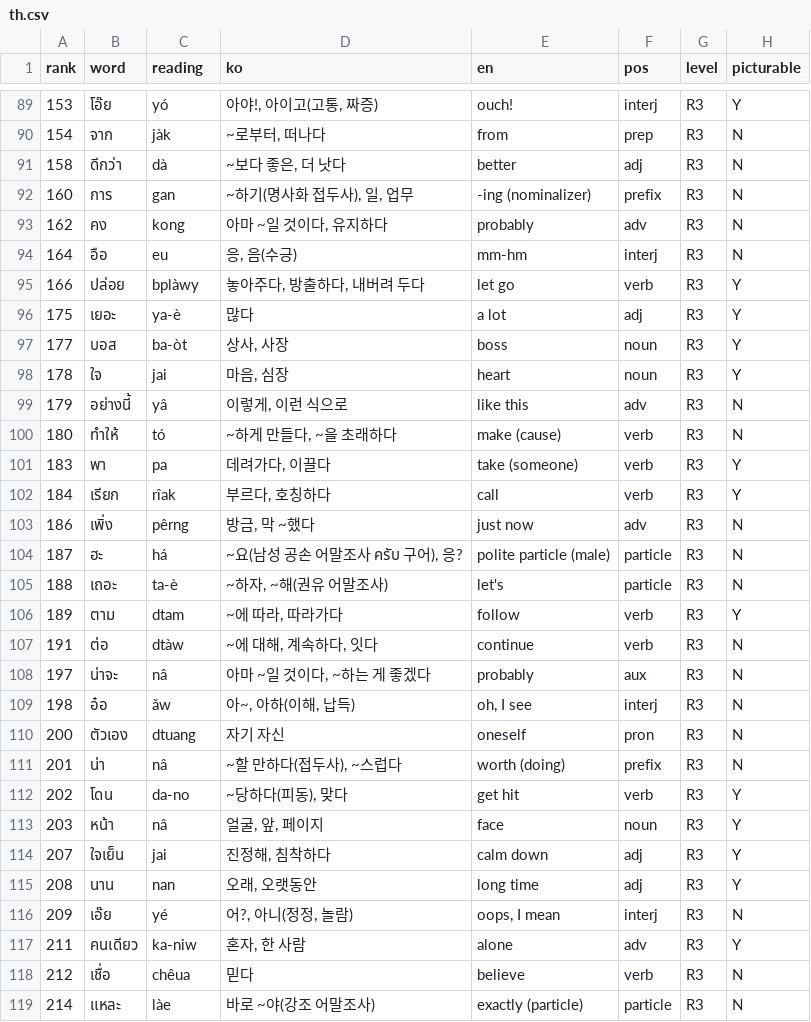
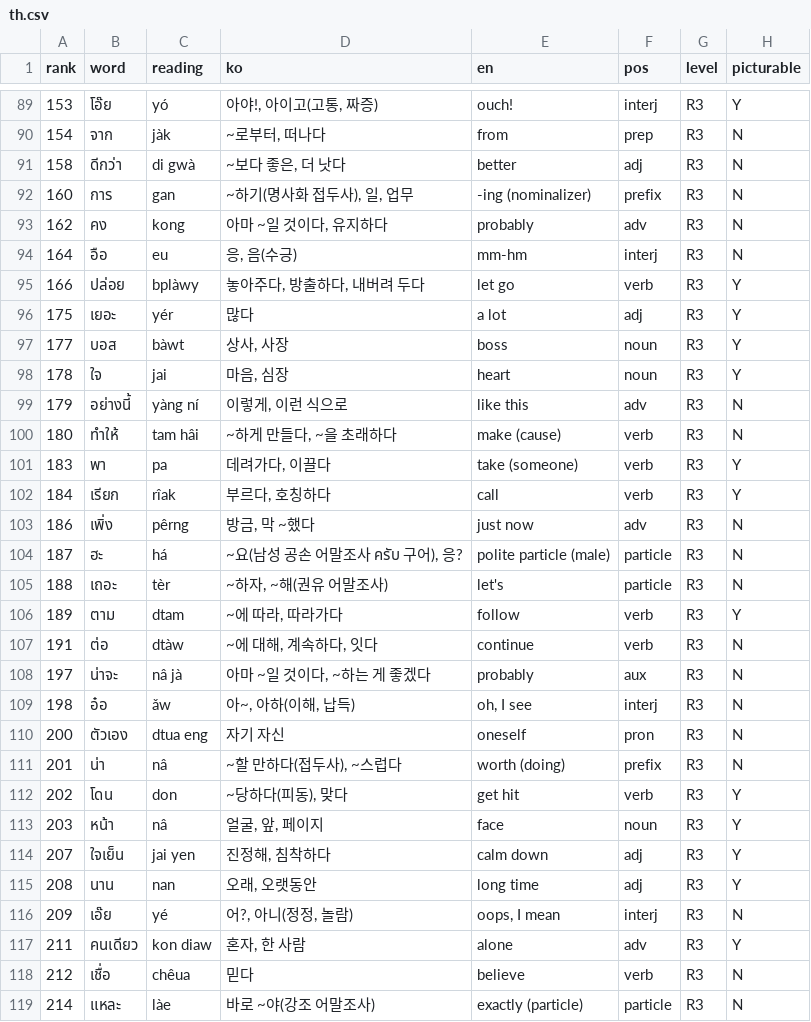
Before and after one commit to talkverselab/talkversehanja, a CSV file: talkverse_art/words/th.csv, drawn as a sheet; only a part is shown, gaps mark what is left out; the diff covers the shown part only.

```diff
--- a/talkverse_art/words/th.csv
+++ b/talkverse_art/words/th.csv
@@ -90,3 +90,3 @@ rank,word,reading,ko,en,pos,level,picturable
 154,จาก,jàk,"~로부터, 떠나다",from,prep,R3,N
-158,ดีกว่า,dà,"~보다 좋은, 더 낫다",better,adj,R3,N
+158,ดีกว่า,di gwà,"~보다 좋은, 더 낫다",better,adj,R3,N
 160,การ,gan,"~하기(명사화 접두사), 일, 업무",-ing (nominalizer),prefix,R3,N
@@ -95,7 +95,7 @@ rank,word,reading,ko,en,pos,level,picturable
 166,ปล่อย,bplàwy,"놓아주다, 방출하다, 내버려 두다",let go,verb,R3,Y
-175,เยอะ,ya-è,많다,a lot,adj,R3,Y
-177,บอส,ba-òt,"상사, 사장",boss,noun,R3,Y
+175,เยอะ,yér,많다,a lot,adj,R3,Y
+177,บอส,bàwt,"상사, 사장",boss,noun,R3,Y
 178,ใจ,jai,"마음, 심장",heart,noun,R3,Y
-179,อย่างนี้,yâ,"이렇게, 이런 식으로",like this,adv,R3,N
-180,ทำให้,tó,"~하게 만들다, ~을 초래하다",make (cause),verb,R3,N
+179,อย่างนี้,yàng ní,"이렇게, 이런 식으로",like this,adv,R3,N
+180,ทำให้,tam hâi,"~하게 만들다, ~을 초래하다",make (cause),verb,R3,N
 183,พา,pa,"데려가다, 이끌다",take (someone),verb,R3,Y
@@ -104,15 +104,15 @@ rank,word,reading,ko,en,pos,level,picturable
 187,ฮะ,há,"~요(남성 공손 어말조사 ครับ 구어), 응?",polite particle (male),particle,R3,N
-188,เถอะ,ta-è,"~하자, ~해(권유 어말조사)",let's,particle,R3,N
+188,เถอะ,tèr,"~하자, ~해(권유 어말조사)",let's,particle,R3,N
 189,ตาม,dtam,"~에 따라, 따라가다",follow,verb,R3,Y
 191,ต่อ,dtàw,"~에 대해, 계속하다, 잇다",continue,verb,R3,N
-197,น่าจะ,nâ,"아마 ~일 것이다, ~하는 게 좋겠다",probably,aux,R3,N
+197,น่าจะ,nâ jà,"아마 ~일 것이다, ~하는 게 좋겠다",probably,aux,R3,N
 198,อ๋อ,ǎw,"아~, 아하(이해, 납득)","oh, I see",interj,R3,N
-200,ตัวเอง,dtuang,자기 자신,oneself,pron,R3,N
+200,ตัวเอง,dtua eng,자기 자신,oneself,pron,R3,N
 201,น่า,nâ,"~할 만하다(접두사), ~스럽다",worth (doing),prefix,R3,N
-202,โดน,da-no,"~당하다(피동), 맞다",get hit,verb,R3,Y
+202,โดน,don,"~당하다(피동), 맞다",get hit,verb,R3,Y
 203,หน้า,nâ,"얼굴, 앞, 페이지",face,noun,R3,Y
-207,ใจเย็น,jai,"진정해, 침착하다",calm down,adj,R3,Y
+207,ใจเย็น,jai yen,"진정해, 침착하다",calm down,adj,R3,Y
 208,นาน,nan,"오래, 오랫동안",long time,adj,R3,Y
 209,เอ๊ย,yé,"어?, 아니(정정, 놀람)","oops, I mean",interj,R3,N
-211,คนเดียว,ka-niw,"혼자, 한 사람",alone,adv,R3,Y
+211,คนเดียว,kon diaw,"혼자, 한 사람",alone,adv,R3,Y
 212,เชื่อ,chêua,믿다,believe,verb,R3,N
```
Also changed, not shown: 141 edited cells elsewhere in this file.
